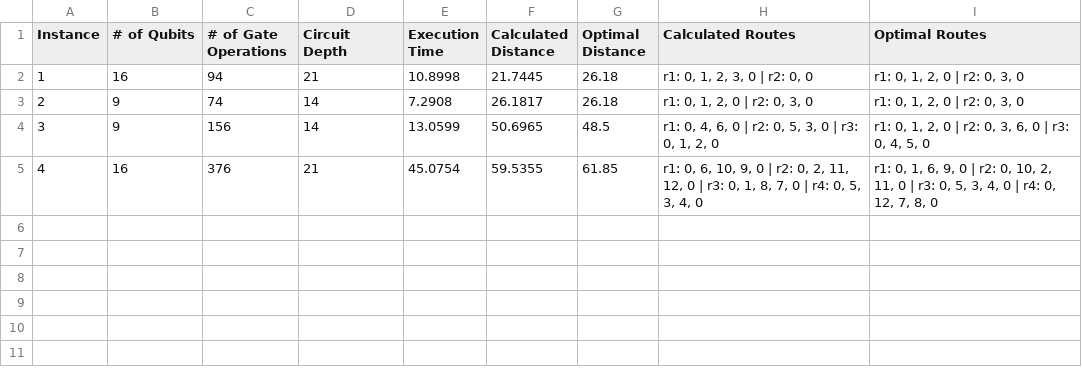
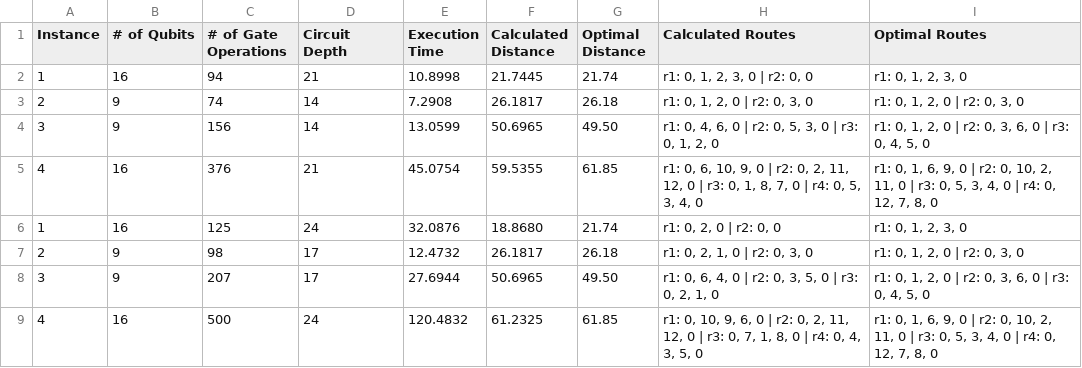
Before and after one commit to PouliotAlexis/QuantumCT-RTRC-qBraid-Challenge, a CSV file: data/run_results.csv, drawn as a sheet.

```diff
--- a/data/run_results.csv
+++ b/data/run_results.csv
@@ -1,5 +1,9 @@
 Instance,# of Qubits,# of Gate Operations,Circuit Depth,Execution Time,Calculated Distance,Optimal Distance,Calculated Routes,Optimal Routes
-1,16,94,21,10.8998,21.7445,26.18,"r1: 0, 1, 2, 3, 0 | r2: 0, 0","r1: 0, 1, 2, 0 | r2: 0, 3, 0"
+1,16,94,21,10.8998,21.7445,21.74,"r1: 0, 1, 2, 3, 0 | r2: 0, 0","r1: 0, 1, 2, 3, 0"
 2,9,74,14,7.2908,26.1817,26.18,"r1: 0, 1, 2, 0 | r2: 0, 3, 0","r1: 0, 1, 2, 0 | r2: 0, 3, 0"
-3,9,156,14,13.0599,50.6965,48.5,"r1: 0, 4, 6, 0 | r2: 0, 5, 3, 0 | r3: 0, 1, 2, 0","r1: 0, 1, 2, 0 | r2: 0, 3, 6, 0 | r3: 0, 4, 5, 0"
+3,9,156,14,13.0599,50.6965,49.50,"r1: 0, 4, 6, 0 | r2: 0, 5, 3, 0 | r3: 0, 1, 2, 0","r1: 0, 1, 2, 0 | r2: 0, 3, 6, 0 | r3: 0, 4, 5, 0"
 4,16,376,21,45.0754,59.5355,61.85,"r1: 0, 6, 10, 9, 0 | r2: 0, 2, 11, 12, 0 | r3: 0, 1, 8, 7, 0 | r4: 0, 5, 3, 4, 0","r1: 0, 1, 6, 9, 0 | r2: 0, 10, 2, 11, 0 | r3: 0, 5, 3, 4, 0 | r4: 0, 12, 7, 8, 0"
+1,16,125,24,32.0876,18.8680,21.74,"r1: 0, 2, 0 | r2: 0, 0","r1: 0, 1, 2, 3, 0"
+2,9,98,17,12.4732,26.1817,26.18,"r1: 0, 2, 1, 0 | r2: 0, 3, 0","r1: 0, 1, 2, 0 | r2: 0, 3, 0"
+3,9,207,17,27.6944,50.6965,49.50,"r1: 0, 6, 4, 0 | r2: 0, 3, 5, 0 | r3: 0, 2, 1, 0","r1: 0, 1, 2, 0 | r2: 0, 3, 6, 0 | r3: 0, 4, 5, 0"
+4,16,500,24,120.4832,61.2325,61.85,"r1: 0, 10, 9, 6, 0 | r2: 0, 2, 11, 12, 0 | r3: 0, 7, 1, 8, 0 | r4: 0, 4, 3, 5, 0","r1: 0, 1, 6, 9, 0 | r2: 0, 10, 2, 11, 0 | r3: 0, 5, 3, 4, 0 | r4: 0, 12, 7, 8, 0"
```
Also changed, not shown: data/optimal_results.csv, 7 other files.
